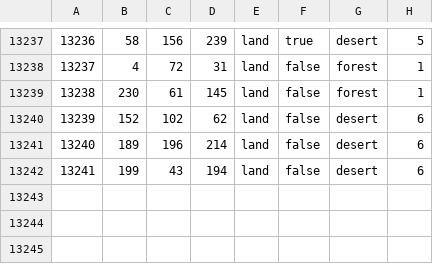
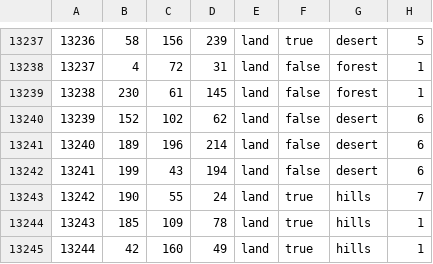
Before and after one commit to crasher925/COP, a CSV file: map/definition.csv, drawn as a sheet; only a part is shown, gaps mark what is left out; the diff names each change by its address in the sheet, - before the commit and + after, or states it on an @@ line.

```diff
--- a/map/definition.csv
+++ b/map/definition.csv
+row 13243: 13242 | 190 | 55 | 24 | land | true | hills | 7
+row 13244: 13243 | 185 | 109 | 78 | land | true | hills | 1
+row 13245: 13244 | 42 | 160 | 49 | land | true | hills | 1
```
Also changed, not shown: map/adjacencies.csv, 33 other files.
